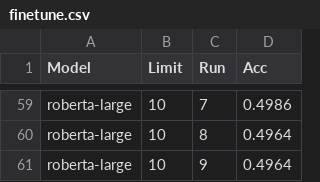
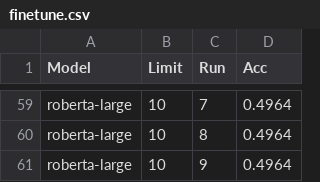
Before and after one commit to ucinlp/autoprompt, a CSV file: finetune.csv, drawn as a sheet; only a part is shown, gaps mark what is left out; the diff covers the shown part only; the diff names each change by its address in the sheet, - before the commit and + after, or states it on an @@ line.

```diff
--- a/finetune.csv
+++ b/finetune.csv
-D59 (Acc): 0.4986
+D59 (Acc): 0.4964
```
Also changed, not shown: 24 edited cells elsewhere in this file, 1 other file.
